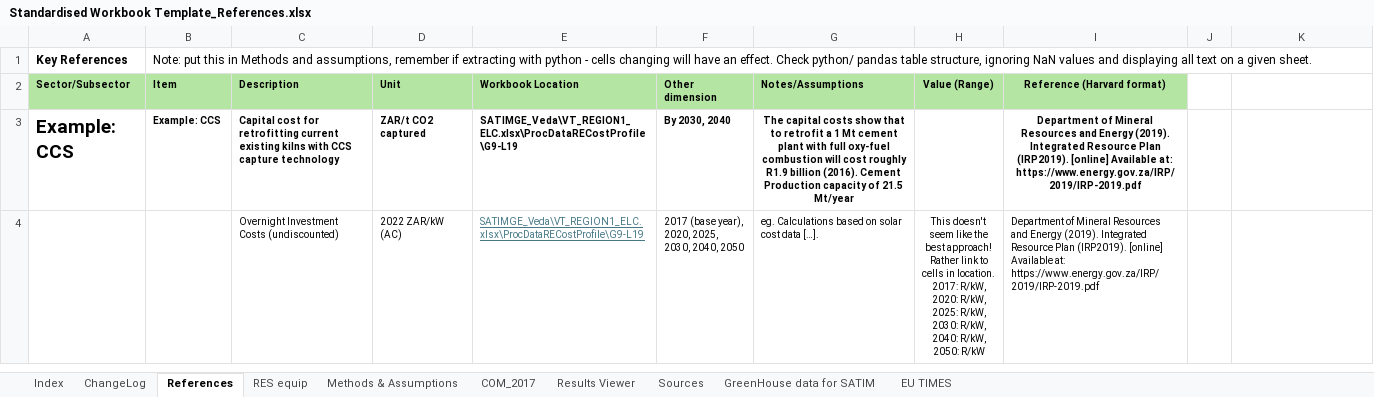
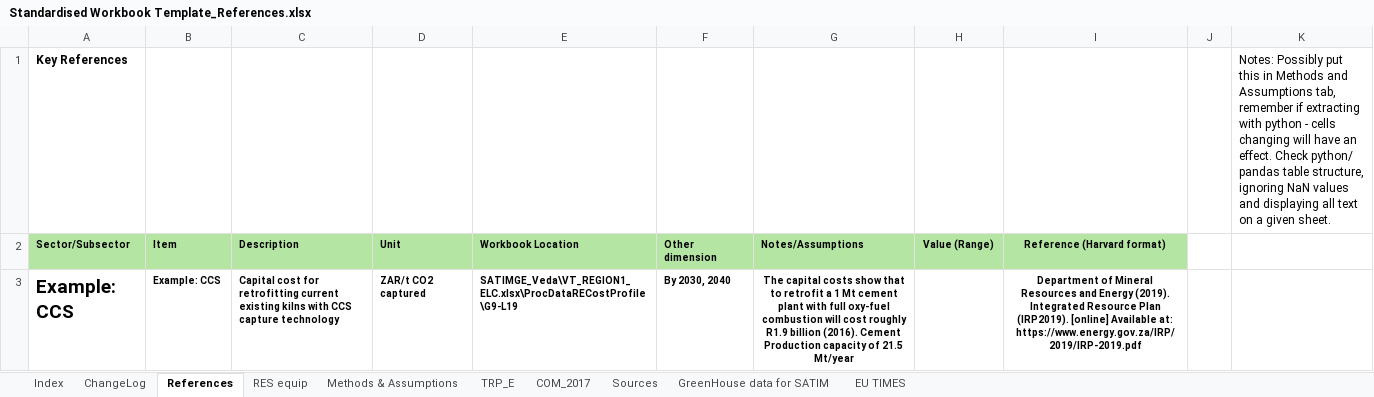
Before and after one commit to SavanhaJadedk/SATIMGE-VedaOnline-Documentation, an Excel workbook: docs/Resources/Standardised Workbook Template_References.xlsx, sheet References, drawn as a sheet; only a part is shown; the shorter side is filled out with more unchanged rows; values as stored, in another font and other column widths than the file's, no borders; the diff names each change by its address in the sheet, - before the commit and + after, or states it on an @@ line.

```diff
--- a/docs/Resources/Standardised Workbook Template_References.xlsx (sheet References)
+++ b/docs/Resources/Standardised Workbook Template_References.xlsx (sheet References)
-sheet tab: Results Viewer
+sheet tab: TRP_E
-B1: Note: put this in Methods and assumptions, remember if extracting with python - cells changing will have an effect. Check python/ pandas table structure, ignoring NaN values and displaying all text on a given sheet.
+B1: (empty)
-K1: (empty)
+K1: Notes: Possibly put this in Methods and Assumptions tab, remember if extracting with python - cells changing will have an effect. Check python/ pandas table structure, ignoring NaN values and displaying all text on a given sheet.
```
Also changed, not shown: sheet COM_2017, sheet Methods & Assumptions, sheet ChangeLog, sheet Index, sheet RES equip, formulas that keep their value, charts or pictures, 4 other files.
